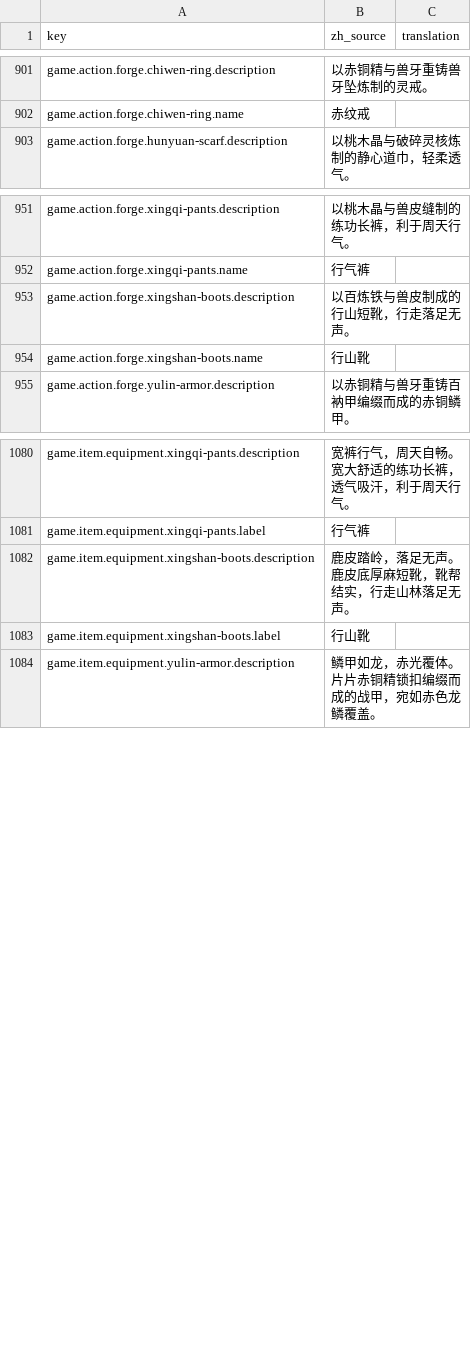
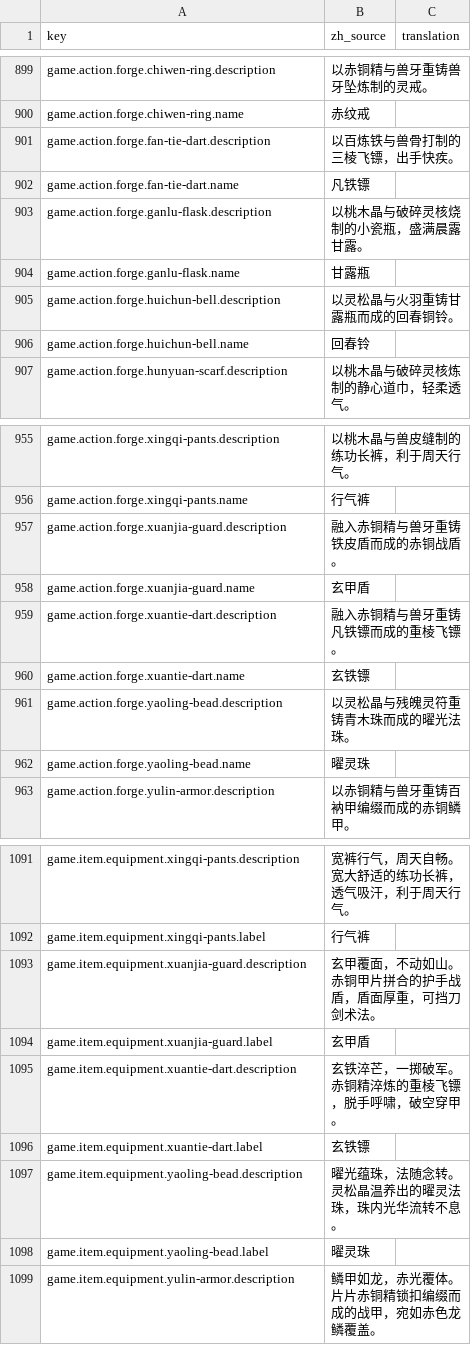
Before and after one commit to fruktoguo/daohua, a CSV file: frontend/public/locales/template.csv, drawn as a sheet; only a part is shown, gaps mark what is left out; removed rows and columns are numbered as before the commit, all else as after; ↵ is a line break in a cell; the diff covers the shown part only; the diff names each change by its address in the sheet, - before the commit and + after, or states it on an @@ line.

Commit message:
feat(frontend): 装备细分六分类与装备槽布局对齐
- 坊市装备二级分类细分为武器、副手、头部、衣服、下装、饰品6类细分并独立副手匹配
- 装备面板副手从右下角移至右上角，两列对齐为左（武器/头/下装）右（副手/衣/饰）
- 整体横向扫描顺序对齐为武器、副手、头部、衣服、下装、饰品
- 炼器部位子Tab与i18n语言包词条同步对齐

```diff
--- a/frontend/public/locales/template.csv
+++ b/frontend/public/locales/template.csv
+row 901: game.action.forge.fan-tie-dart.description | 以百炼铁与兽骨打制的三棱飞镖，出手快疾。
+row 902: game.action.forge.fan-tie-dart.name | 凡铁镖
+row 903: game.action.forge.ganlu-flask.description | 以桃木晶与破碎灵核烧制的小瓷瓶，盛满晨露甘露。
+row 904: game.action.forge.ganlu-flask.name | 甘露瓶
+row 905: game.action.forge.huichun-bell.description | 以灵松晶与火羽重铸甘露瓶而成的回春铜铃。
+row 906: game.action.forge.huichun-bell.name | 回春铃
-row 953: game.action.forge.xingshan-boots.description | 以百炼铁与兽皮制成的行山短靴，行走落足无声。
-row 954: game.action.forge.xingshan-boots.name | 行山靴
+row 957: game.action.forge.xuanjia-guard.description | 融入赤铜精与兽牙重铸铁皮盾而成的赤铜战盾。
+row 958: game.action.forge.xuanjia-guard.name | 玄甲盾
+row 959: game.action.forge.xuantie-dart.description | 融入赤铜精与兽牙重铸凡铁镖而成的重棱飞镖。
+row 960: game.action.forge.xuantie-dart.name | 玄铁镖
+row 961: game.action.forge.yaoling-bead.description | 以灵松晶与残魄灵符重铸青木珠而成的曜光法珠。
+row 962: game.action.forge.yaoling-bead.name | 曜灵珠
-row 1082: game.item.equipment.xingshan-boots.description | 鹿皮踏岭，落足无声。 ↵ 鹿皮底厚麻短靴，靴帮结实，行走山林落足无声。
-row 1083: game.item.equipment.xingshan-boots.label | 行山靴
+row 1093: game.item.equipment.xuanjia-guard.description | 玄甲覆面，不动如山。 ↵ 赤铜甲片拼合的护手战盾，盾面厚重，可挡刀剑术法。
+row 1094: game.item.equipment.xuanjia-guard.label | 玄甲盾
+row 1095: game.item.equipment.xuantie-dart.description | 玄铁淬芒，一掷破军。 ↵ 赤铜精淬炼的重棱飞镖，脱手呼啸，破空穿甲。
+row 1096: game.item.equipment.xuantie-dart.label | 玄铁镖
+row 1097: game.item.equipment.yaoling-bead.description | 曜光蕴珠，法随念转。 ↵ 灵松晶温养出的曜灵法珠，珠内光华流转不息。
+row 1098: game.item.equipment.yaoling-bead.label | 曜灵珠
```
Also changed, not shown: 19 added rows, 16 removed rows and 2 edited cells elsewhere in this file, 7 other files.
